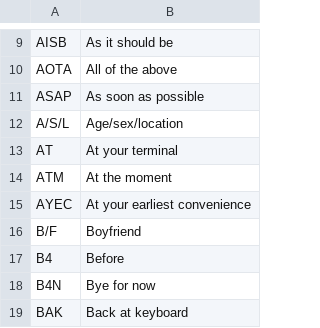
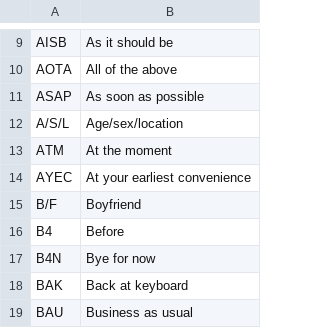
Before and after one commit to 40208539/SET08013-CW1, a CSV file: SET08013 CW1/SET08013-CW1/textwords.csv, drawn as a sheet; only a part is shown, gaps mark what is left out; the shorter side is filled out with more unchanged rows; the diff names each change by its address in the sheet, - before the commit and + after, or states it on an @@ line.

```diff
--- a/SET08013 CW1/SET08013-CW1/textwords.csv
+++ b/SET08013 CW1/SET08013-CW1/textwords.csv
-row 13: AT | At your terminal
```
Also changed, not shown: 4 other files.
